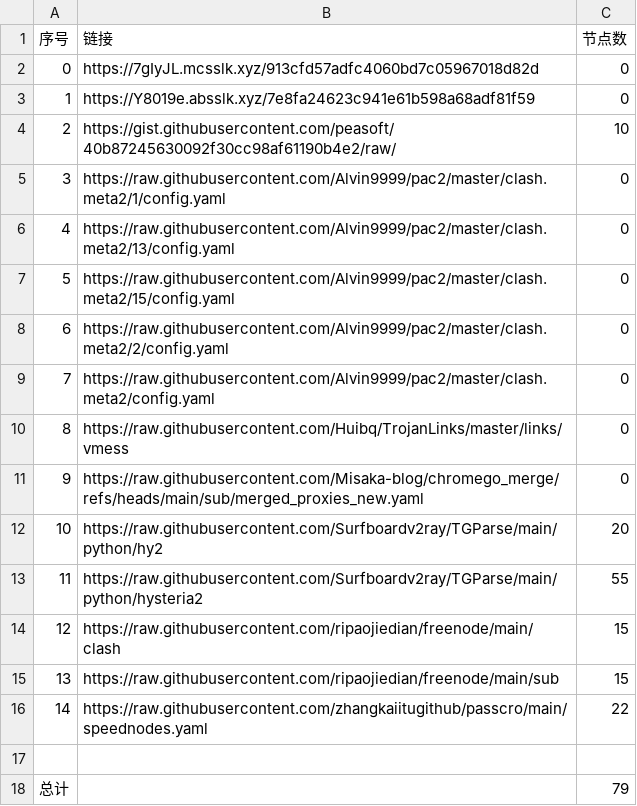
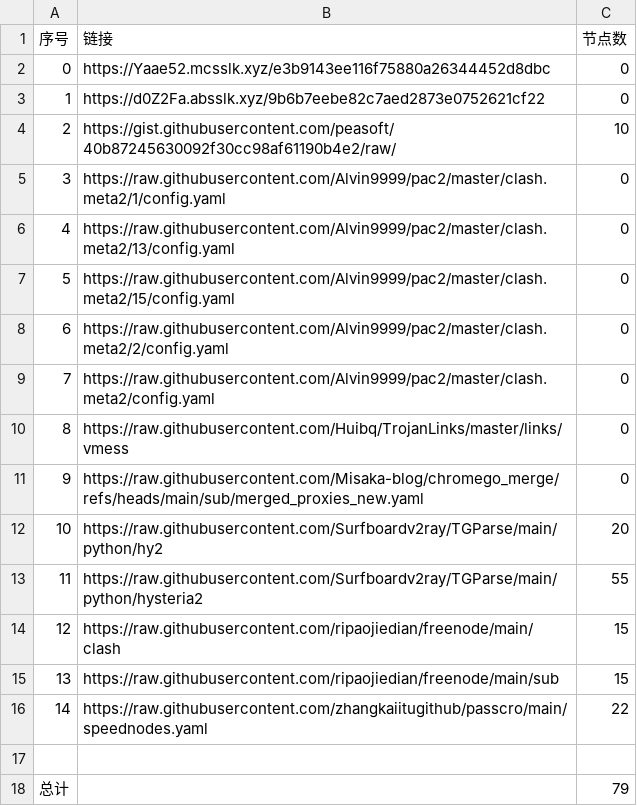
Before and after one commit to this-ooo/nmw, a CSV file: list_result.csv, drawn as a sheet.

```diff
--- a/list_result.csv
+++ b/list_result.csv
@@ -1,4 +1,4 @@
 序号,链接,节点数
-0,https://7gIyJL.mcsslk.xyz/913cfd57adfc4060bd7c05967018d82d,0
-1,https://Y8019e.absslk.xyz/7e8fa24623c941e61b598a68adf81f59,0
+0,https://Yaae52.mcsslk.xyz/e3b9143ee116f75880a26344452d8dbc,0
+1,https://d0Z2Fa.absslk.xyz/9b6b7eebe82c7aed2873e0752621cf22,0
 2,https://gist.githubusercontent.com/peasoft/40b87245630092f30cc98af61190b4e2/raw/,10
```
Also changed, not shown: 3 other files.
